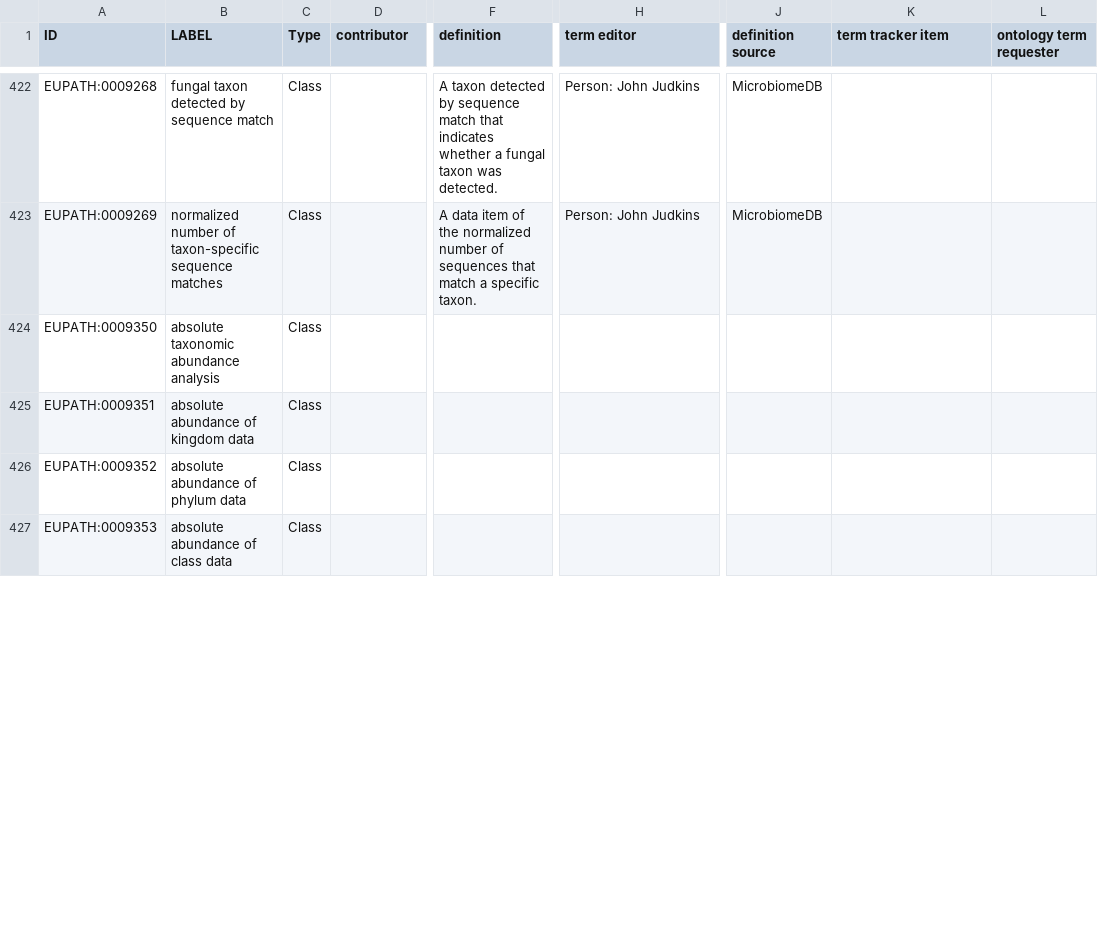
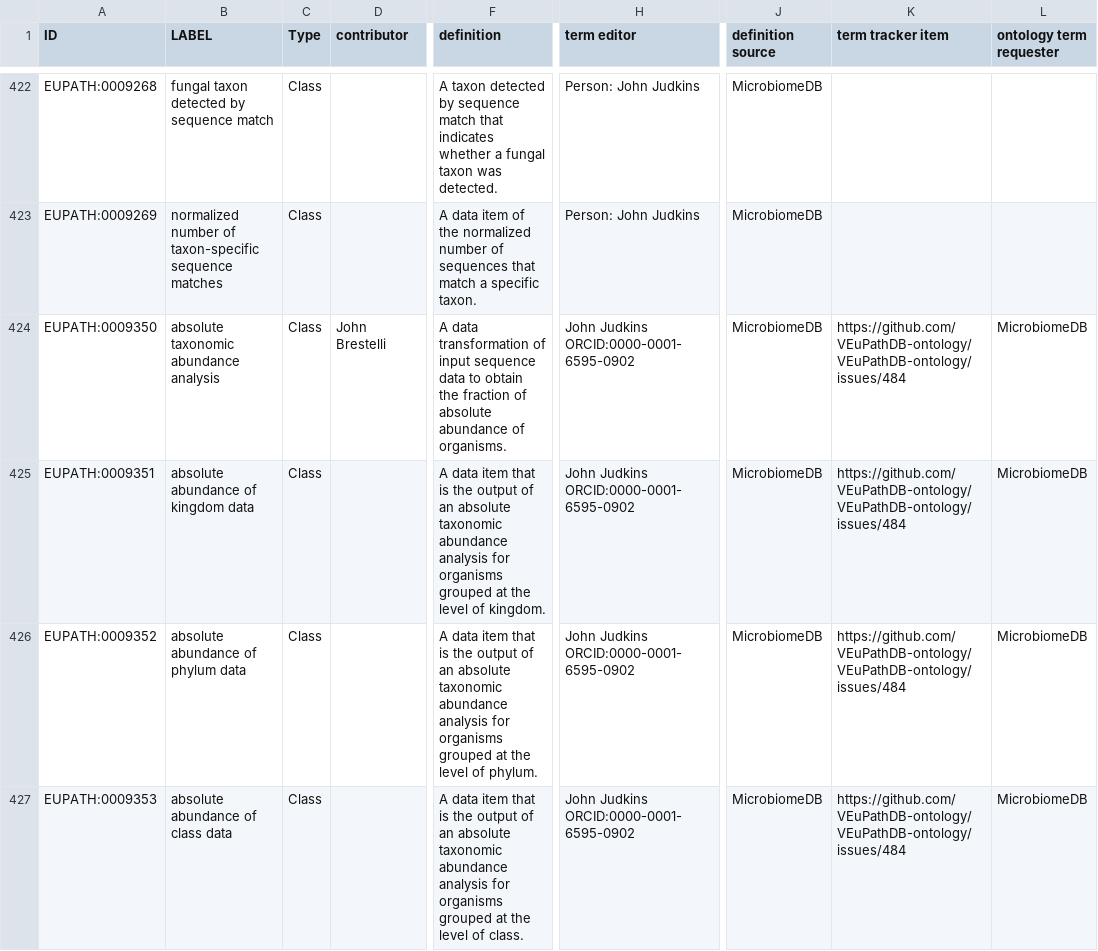
Before and after one commit to VEuPathDB-ontology/VEuPathDB-ontology, a TSV file: src/ontology/templates/eupath_terms.tsv, drawn as a sheet; only a part is shown, gaps mark what is left out; the diff covers the shown part only; the diff names each change by its address in the sheet, - before the commit and + after, or states it on an @@ line.

Commit message:
term requests, #484

```diff
--- a/src/ontology/templates/eupath_terms.tsv
+++ b/src/ontology/templates/eupath_terms.tsv
-D424 (contributor): (empty)
+D424 (contributor): John Brestelli
-F424 (definition): (empty)
+F424 (definition): A data transformation of input sequence data to obtain the fraction of absolute abundance of organisms.
-H424:H427 (term editor): (empty)
+H424:H427 (term editor): John Judkins ORCID:0000-0001-6595-0902
-J424:J427 (definition source): (empty)
+J424:J427 (definition source): MicrobiomeDB
-K424:K427 (term tracker item): (empty)
+K424:K427 (term tracker item): https://github.com/VEuPathDB-ontology/VEuPathDB-ontology/issues/484
-L424:L427 (ontology term requester): (empty)
+L424:L427 (ontology term requester): MicrobiomeDB
-F425 (definition): (empty)
+F425 (definition): A data item that is the output of an absolute taxonomic abundance analysis for organisms grouped at the level of kingdom.
-F426 (definition): (empty)
+F426 (definition): A data item that is the output of an absolute taxonomic abundance analysis for organisms grouped at the level of phylum.
-F427 (definition): (empty)
+F427 (definition): A data item that is the output of an absolute taxonomic abundance analysis for organisms grouped at the level of class.
```
Also changed, not shown: 20 edited cells elsewhere in this file, src/ontology/templates/axioms.tsv, 2 other files.
